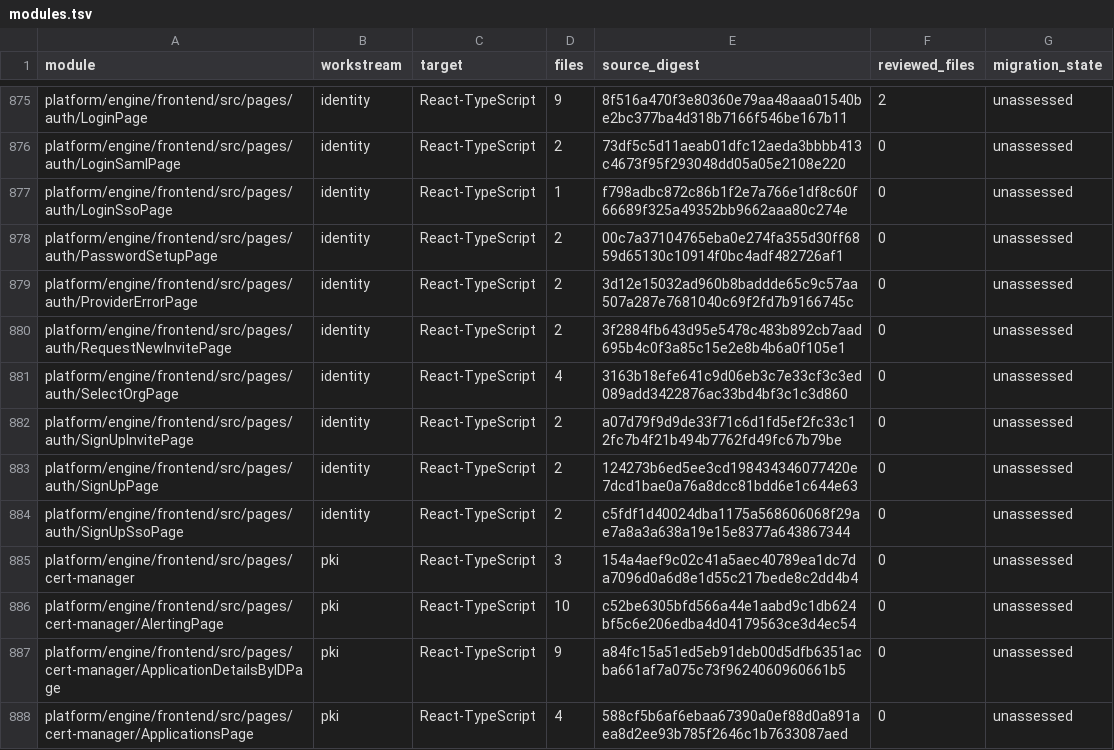
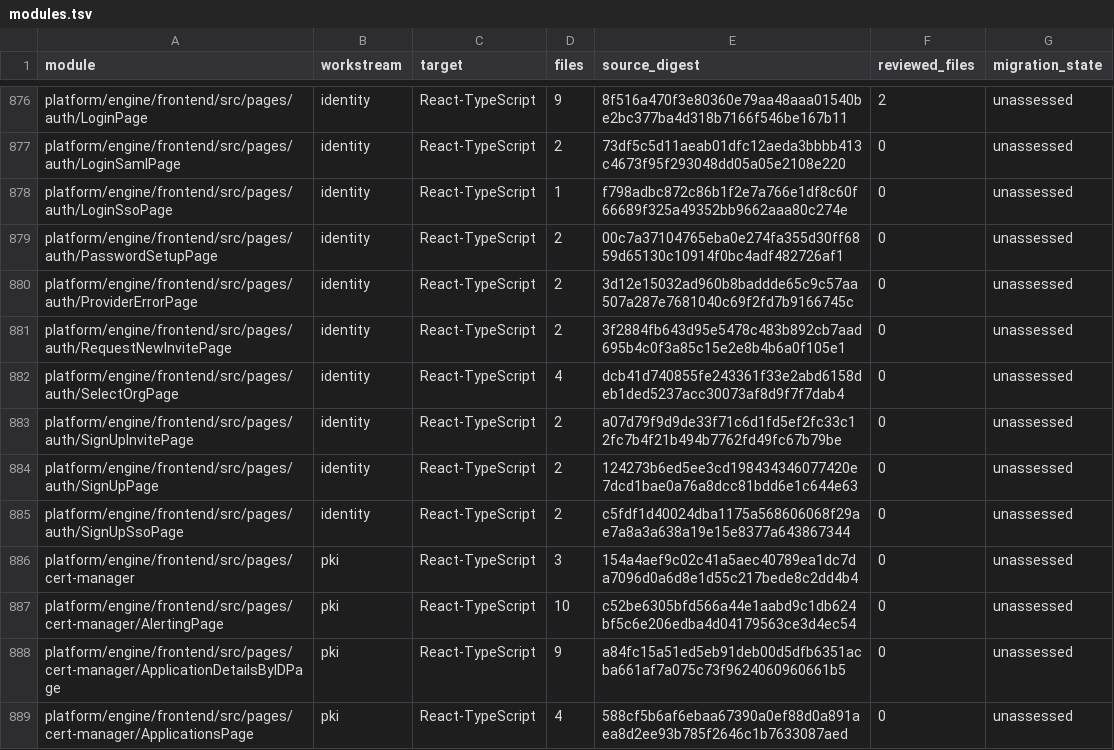
Before and after one commit to shippinAI/vaultix, a TSV file: docs/migration/generated/modules.tsv, drawn as a sheet; only a part is shown, gaps mark what is left out; the diff covers the shown part only.

```diff
--- a/docs/migration/generated/modules.tsv
+++ b/docs/migration/generated/modules.tsv
@@ -880,3 +881,3 @@ platform/engine/frontend/src/pages/auth/ProviderErrorPage	identity	React-TypeScr
 platform/engine/frontend/src/pages/auth/RequestNewInvitePage	identity	React-TypeScript	2	3f2884fb643d95e5478c483b892cb7aad695b4c0f3a85c15e2e8b4b6a0f105e1	0	unassessed
-platform/engine/frontend/src/pages/auth/SelectOrgPage	identity	React-TypeScript	4	3163b18efe641c9d06eb3c7e33cf3c3ed089add3422876ac33bd4bf3c1c3d860	0	unassessed
+platform/engine/frontend/src/pages/auth/SelectOrgPage	identity	React-TypeScript	4	dcb41d740855fe243361f33e2abd6158deb1ded5237acc30073af8d9f7f7dab4	0	unassessed
 platform/engine/frontend/src/pages/auth/SignUpInvitePage	identity	React-TypeScript	2	a07d79f9d9de33f71c6d1fd5ef2fc33c12fc7b4f21b494b7762fd49fc67b79be	0	unassessed
```
Also changed, not shown: 2 added rows and 16 edited cells elsewhere in this file, docs/capabilities/generated/surface-map.tsv, 32 other files.
